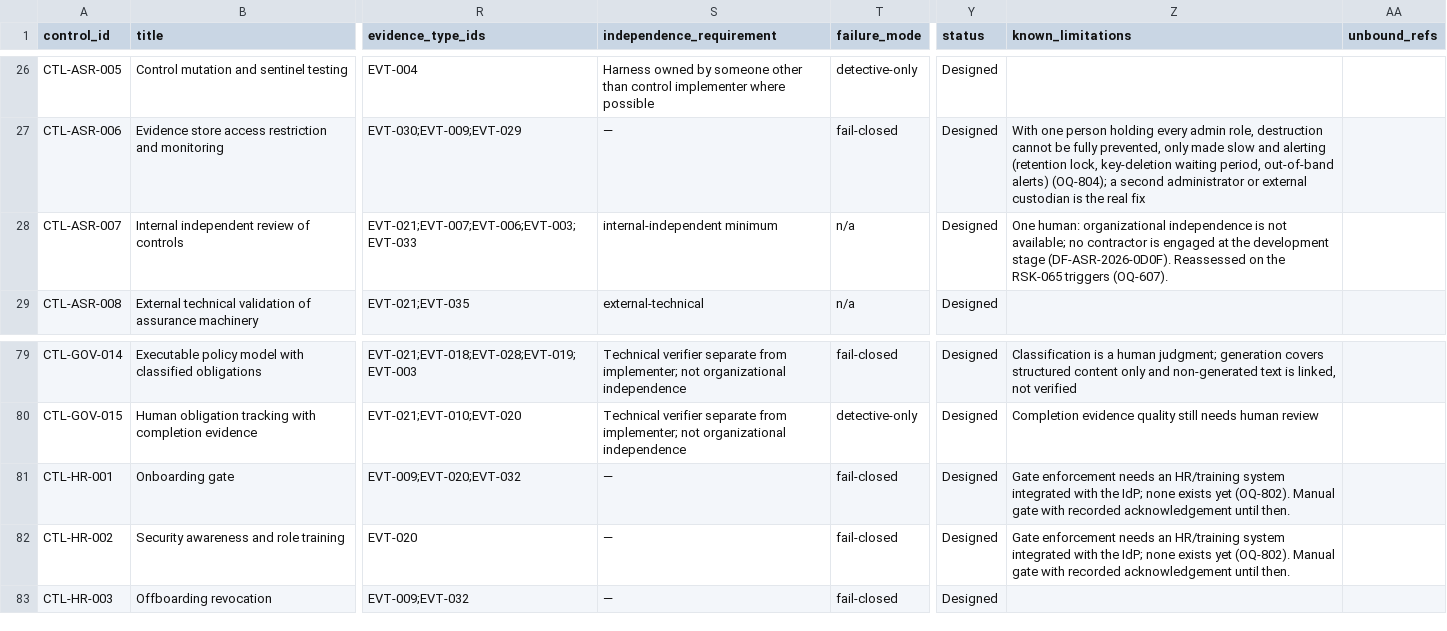
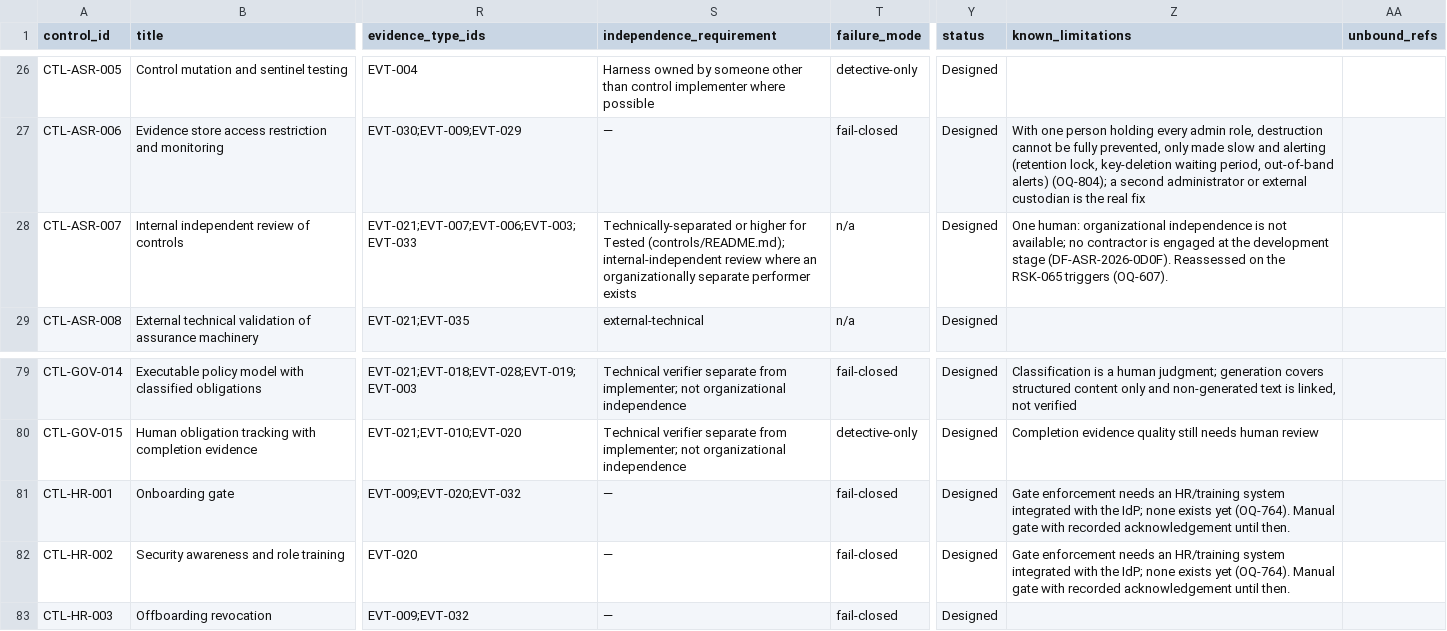
Before and after one commit to kemiller2002/echelon-assurance, a CSV file: controls/control-catalog.csv, drawn as a sheet; only a part is shown, gaps mark what is left out; the diff names each change by its address in the sheet, - before the commit and + after, or states it on an @@ line.

```diff
--- a/controls/control-catalog.csv
+++ b/controls/control-catalog.csv
-S28 (independence_requirement): internal-independent minimum
+S28 (independence_requirement): Technically-separated or higher for Tested (controls/README.md); internal-independent review where an organizationally separate performer exists
-Z81:Z82 (known_limitations): …exists yet (OQ-802). Manual gate…
+Z81:Z82 (known_limitations): …exists yet (OQ-764). Manual gate…
```
Also changed, not shown: customer-assurance/question-bank.csv, registers/open-questions.csv, 9 other files.
